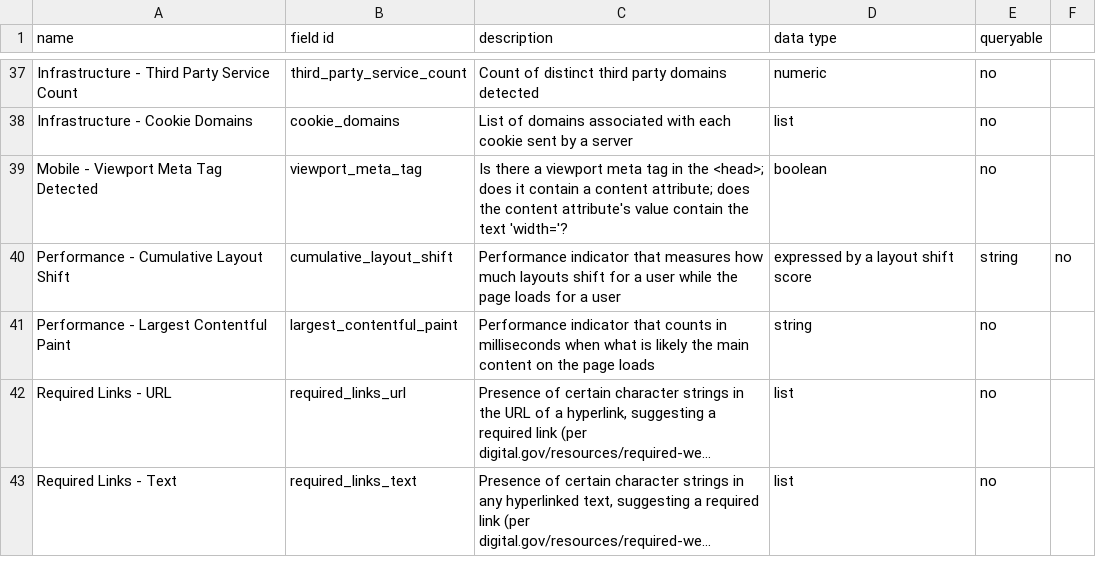
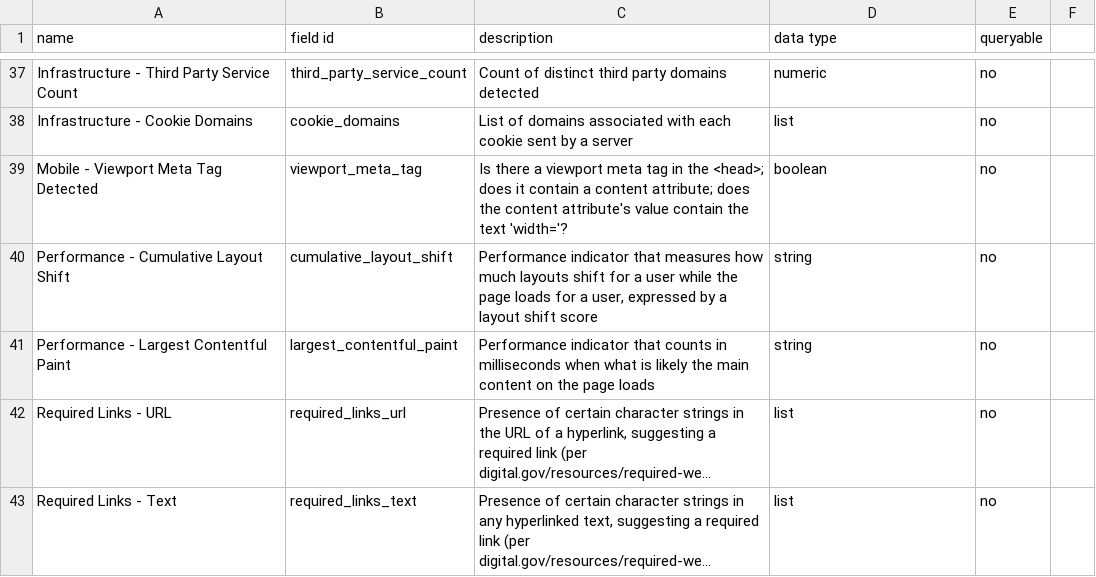
Before and after one commit to GSA/site-scanning-documentation, a CSV file: data/Site_Scanning_Data_Dictionary.csv, drawn as a sheet; only a part is shown, gaps mark what is left out; long unchanged cells end in ….

Commit message:
fixing

```diff
--- a/data/Site_Scanning_Data_Dictionary.csv
+++ b/data/Site_Scanning_Data_Dictionary.csv
@@ -39,3 +39,3 @@ Infrastructure - Cookie Domains,cookie_domains,"List of domains associated with
 Mobile - Viewport Meta Tag Detected,viewport_meta_tag,Is there a viewport meta tag in the <head>; does it contain a content attribute; does the content attribute's value contain the text 'width='?,boolean,no
-Performance - Cumulative Layout Shift,cumulative_layout_shift,Performance indicator that measures how much layouts shift for a user while the page loads for a user, expressed by a layout shift score,string,no
+Performance - Cumulative Layout Shift,cumulative_layout_shift,"Performance indicator that measures how much layouts shift for a user while the page loads for a user, expressed by a layout shift score",string,no
 Performance - Largest Contentful Paint,largest_contentful_paint,Performance indicator that counts in milliseconds when what is likely the main content on the page loads,string,no
```
